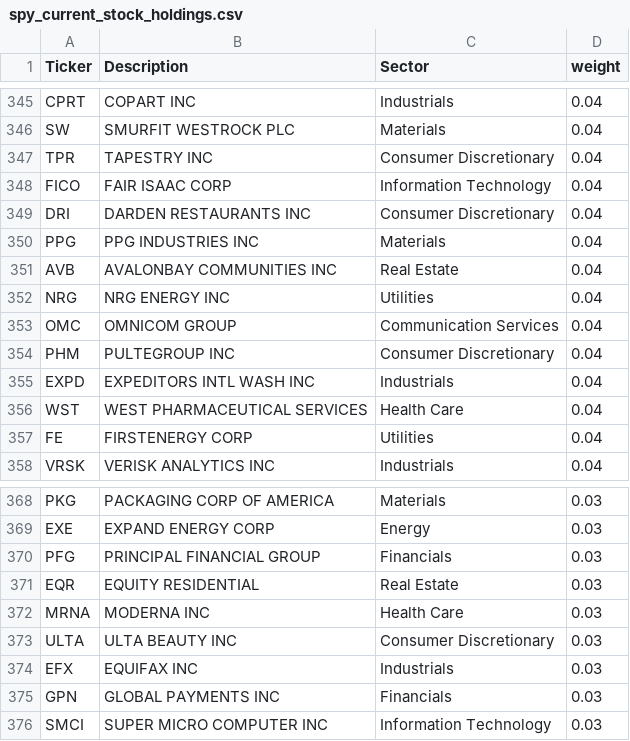
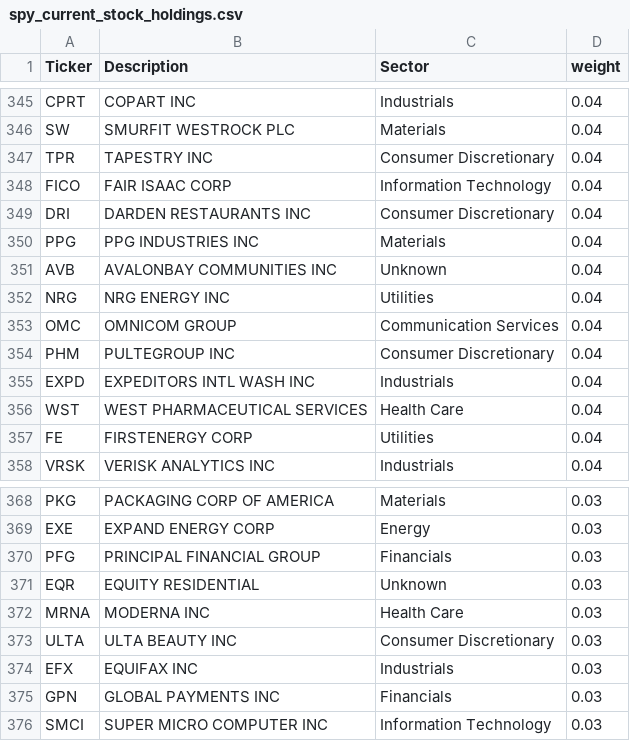
Before and after one commit to echohua6572/spy, a CSV file: spy_current_stock_holdings.csv, drawn as a sheet; only a part is shown, gaps mark what is left out.

```diff
--- a/spy_current_stock_holdings.csv
+++ b/spy_current_stock_holdings.csv
@@ -350,3 +350,3 @@ DRI,DARDEN RESTAURANTS INC,Consumer Discretionary,0.04
 PPG,PPG INDUSTRIES INC,Materials,0.04
-AVB,AVALONBAY COMMUNITIES INC,Real Estate,0.04
+AVB,AVALONBAY COMMUNITIES INC,Unknown,0.04
 NRG,NRG ENERGY INC,Utilities,0.04
@@ -370,3 +370,3 @@ EXE,EXPAND ENERGY CORP,Energy,0.03
 PFG,PRINCIPAL FINANCIAL GROUP,Financials,0.03
-EQR,EQUITY RESIDENTIAL,Real Estate,0.03
+EQR,EQUITY RESIDENTIAL,Unknown,0.03
 MRNA,MODERNA INC,Health Care,0.03
```
